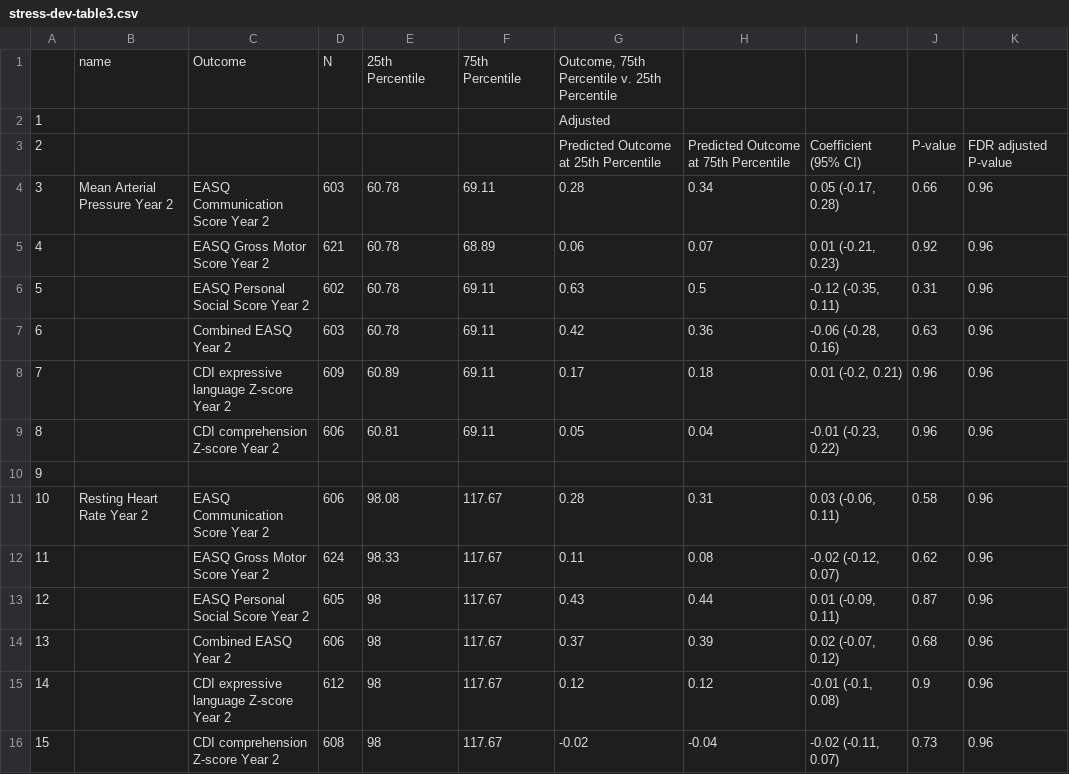
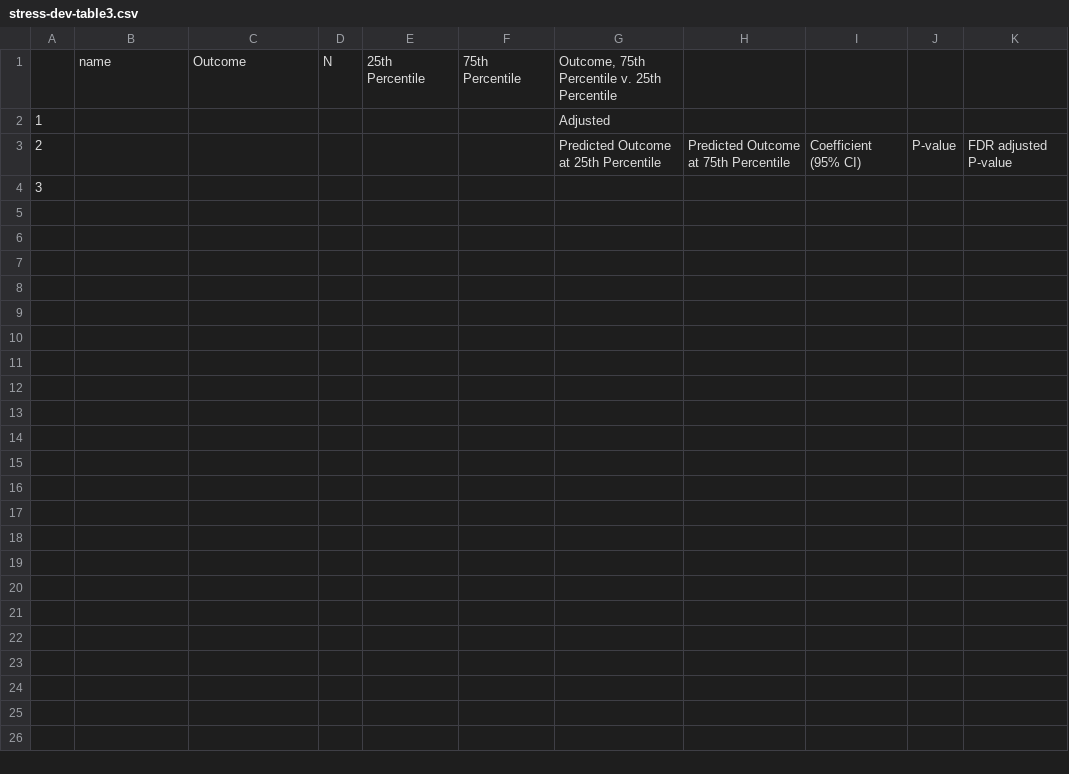
Before and after one commit to washb-eed-substudies/stress-dev, a CSV file: tables/stress-dev-table3.csv, drawn as a sheet.

```diff
--- a/tables/stress-dev-table3.csv
+++ b/tables/stress-dev-table3.csv
@@ -3,14 +3,2 @@
 "2"," "," "," "," "," ","Predicted Outcome at 25th Percentile","Predicted Outcome at 75th Percentile","Coefficient (95% CI)","P-value","FDR adjusted P-value"
-"3","Mean Arterial Pressure Year 2","EASQ Communication Score Year 2","603","60.78","69.11","0.28","0.34","0.05 (-0.17, 0.28)","0.66","0.96"
-"4","","EASQ Gross Motor Score Year 2","621","60.78","68.89","0.06","0.07","0.01 (-0.21, 0.23)","0.92","0.96"
-"5","","EASQ Personal Social Score Year 2","602","60.78","69.11","0.63","0.5","-0.12 (-0.35, 0.11)","0.31","0.96"
-"6","","Combined EASQ Year 2","603","60.78","69.11","0.42","0.36","-0.06 (-0.28, 0.16)","0.63","0.96"
-"7","","CDI expressive language Z-score Year 2","609","60.89","69.11","0.17","0.18","0.01 (-0.2, 0.21)","0.96","0.96"
-"8","","CDI comprehension Z-score Year 2","606","60.81","69.11","0.05","0.04","-0.01 (-0.23, 0.22)","0.96","0.96"
-"9","","","","","","","","","",""
-"10","Resting Heart Rate Year 2","EASQ Communication Score Year 2","606","98.08","117.67","0.28","0.31","0.03 (-0.06, 0.11)","0.58","0.96"
-"11","","EASQ Gross Motor Score Year 2","624","98.33","117.67","0.11","0.08","-0.02 (-0.12, 0.07)","0.62","0.96"
-"12","","EASQ Personal Social Score Year 2","605","98","117.67","0.43","0.44","0.01 (-0.09, 0.11)","0.87","0.96"
-"13","","Combined EASQ Year 2","606","98","117.67","0.37","0.39","0.02 (-0.07, 0.12)","0.68","0.96"
-"14","","CDI expressive language Z-score Year 2","612","98","117.67","0.12","0.12","-0.01 (-0.1, 0.08)","0.9","0.96"
-"15","","CDI comprehension Z-score Year 2","608","98","117.67","-0.02","-0.04","-0.02 (-0.11, 0.07)","0.73","0.96"
+"3","","","","","","","","","",""
```
Also changed, not shown: tables/stress-dev-table1.csv, tables/stress-dev-table2.csv, 6 other files.
